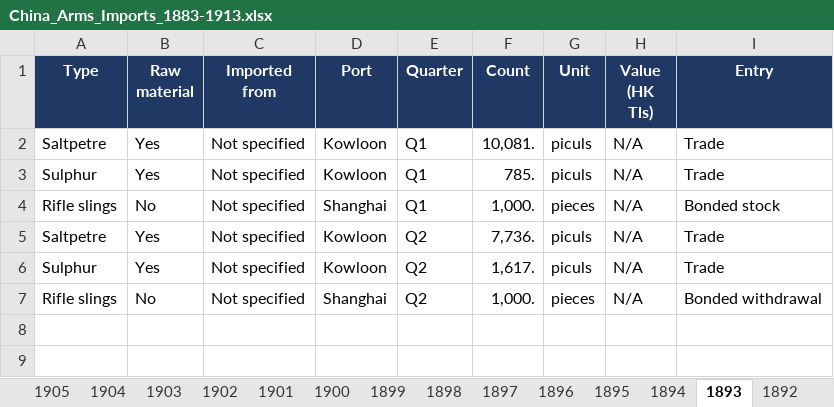
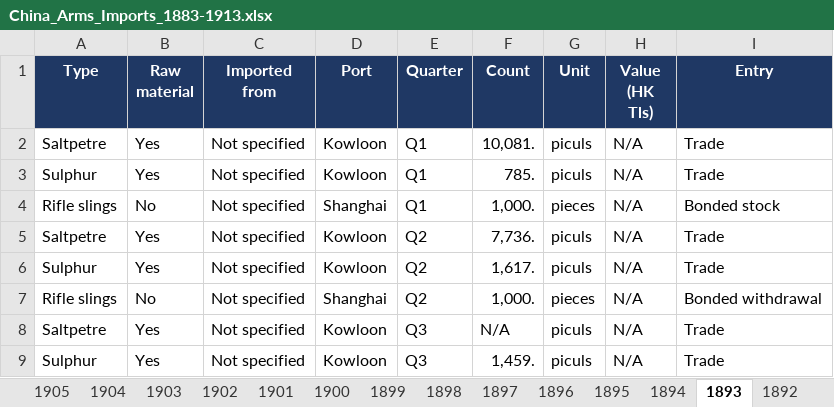
Before and after one commit to hinsonyuen/PATH-Hinson-Work-, an Excel workbook: china/workbooks/China_Arms_Imports_1883-1913.xlsx, sheet 1893, drawn as a sheet; values as stored, in another font and other column widths than the file's, no borders; the diff names each change by its address in the sheet, - before the commit and + after, or states it on an @@ line.

```diff
--- a/china/workbooks/China_Arms_Imports_1883-1913.xlsx (sheet 1893)
+++ b/china/workbooks/China_Arms_Imports_1883-1913.xlsx (sheet 1893)
+row 8: Saltpetre | Yes | Not specified | Kowloon | Q3 | N/A | piculs | N/A | Trade
+row 9: Sulphur | Yes | Not specified | Kowloon | Q3 | 1,459. | piculs | N/A | Trade
```
Also changed, not shown: sheet 1892, sheet Notes, sheet Coverage, china/workbooks/China_Arms_Exports_1883-1913.xlsx, 3 other files.
